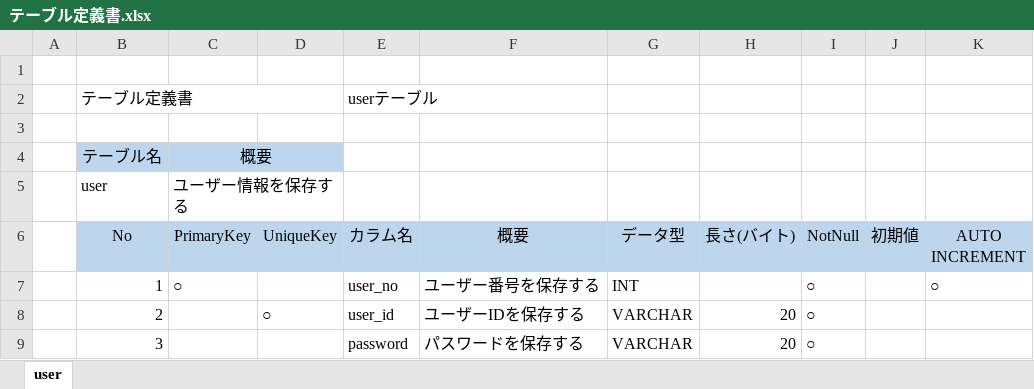
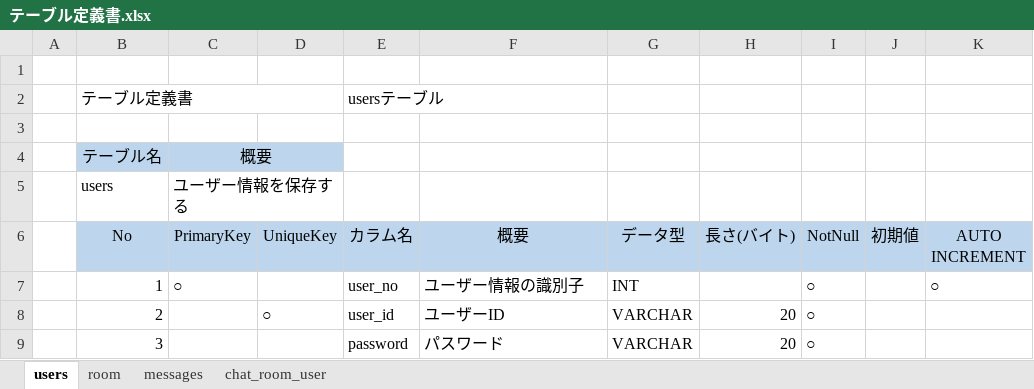
Before and after one commit to madoyutaka/Tunag_Clone_Documents, an Excel workbook: 03_テーブル定義書/テーブル定義書.xlsx, sheet users, drawn as a sheet; values as stored, in another font and other column widths than the file's, no borders; charts and pictures not drawn; the diff names each change by its address in the sheet, - before the commit and + after, or states it on an @@ line.

```diff
--- a/03_テーブル定義書/テーブル定義書.xlsx (sheet users)
+++ b/03_テーブル定義書/テーブル定義書.xlsx (sheet users)
-sheet tab: user
+sheet tab: users
+sheet tab: room
+sheet tab: messages
+sheet tab: chat_room_user
-E2 (カラム名): userテーブル
+E2 (カラム名): usersテーブル
-B5 (No): user
+B5 (No): users
-F7 (概要): ユーザー番号を保存する
+F7 (概要): ユーザー情報の識別子
-F8 (概要): ユーザーIDを保存する
+F8 (概要): ユーザーID
-F9 (概要): パスワードを保存する
+F9 (概要): パスワード
```
Also changed, not shown: charts or pictures.
